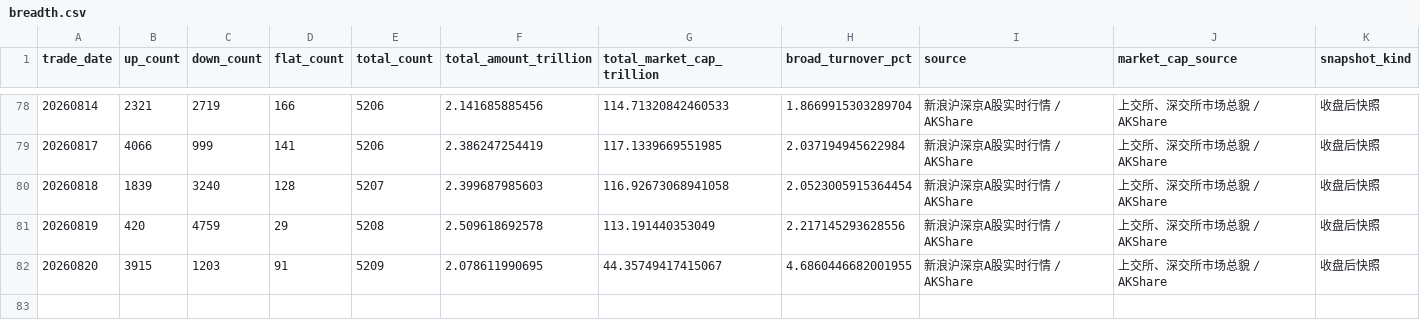
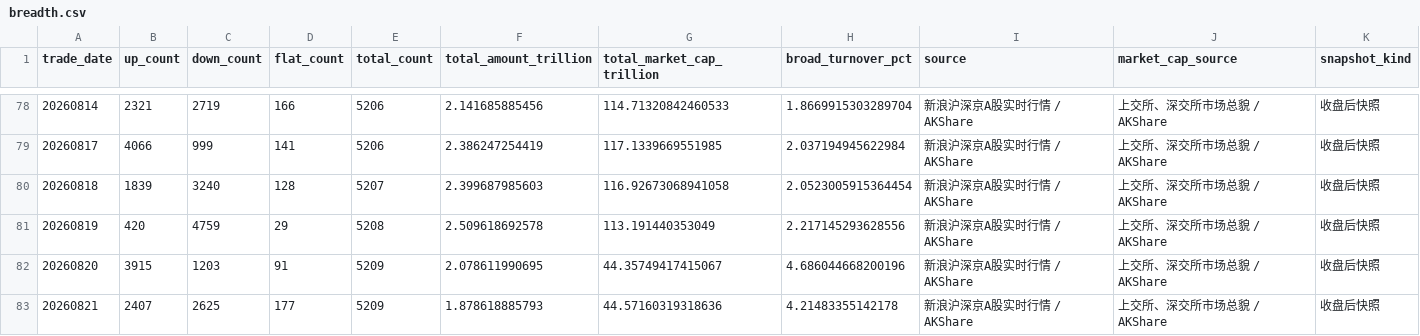
Before and after one commit to vanswei45678-droid/vanswei45678-droid.github.io, a CSV file: data/breadth.csv, drawn as a sheet; only a part is shown, gaps mark what is left out.

```diff
--- a/data/breadth.csv
+++ b/data/breadth.csv
@@ -81,2 +81,3 @@
 20260819,420,4759,29,5208,2.509618692578,113.191440353049,2.217145293628556,新浪沪深京A股实时行情 / AKShare,上交所、深交所市场总貌 / AKShare,收盘后快照
-20260820,3915,1203,91,5209,2.078611990695,44.35749417415067,4.6860446682001955,新浪沪深京A股实时行情 / AKShare,上交所、深交所市场总貌 / AKShare,收盘后快照
+20260820,3915,1203,91,5209,2.078611990695,44.35749417415067,4.686044668200196,新浪沪深京A股实时行情 / AKShare,上交所、深交所市场总貌 / AKShare,收盘后快照
+20260821,2407,2625,177,5209,1.878618885793,44.57160319318636,4.21483355142178,新浪沪深京A股实时行情 / AKShare,上交所、深交所市场总貌 / AKShare,收盘后快照
```
Also changed, not shown: data/crowding.csv, data/leverage.csv, 8 other files.
